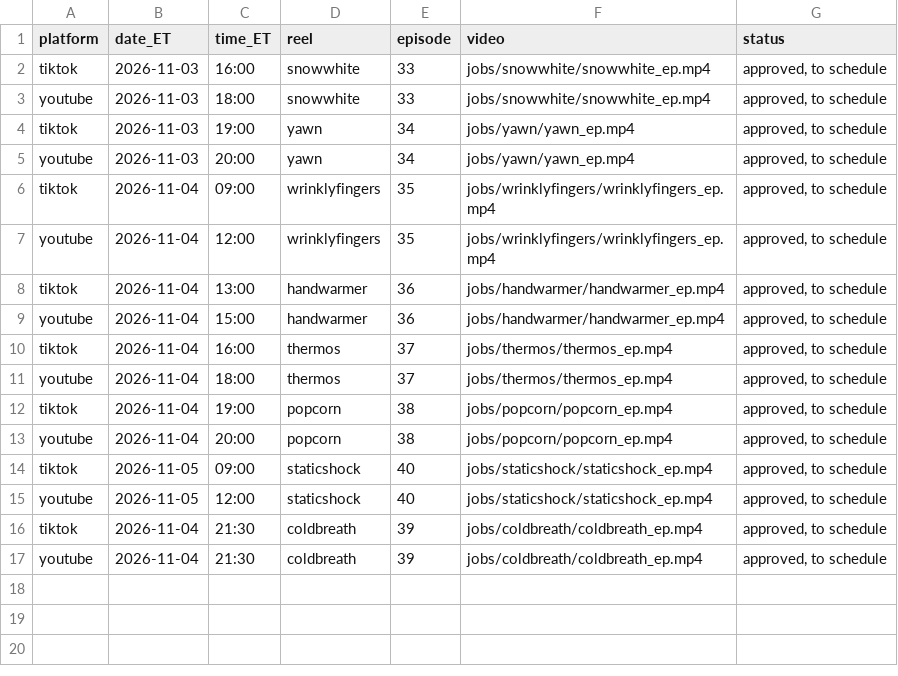
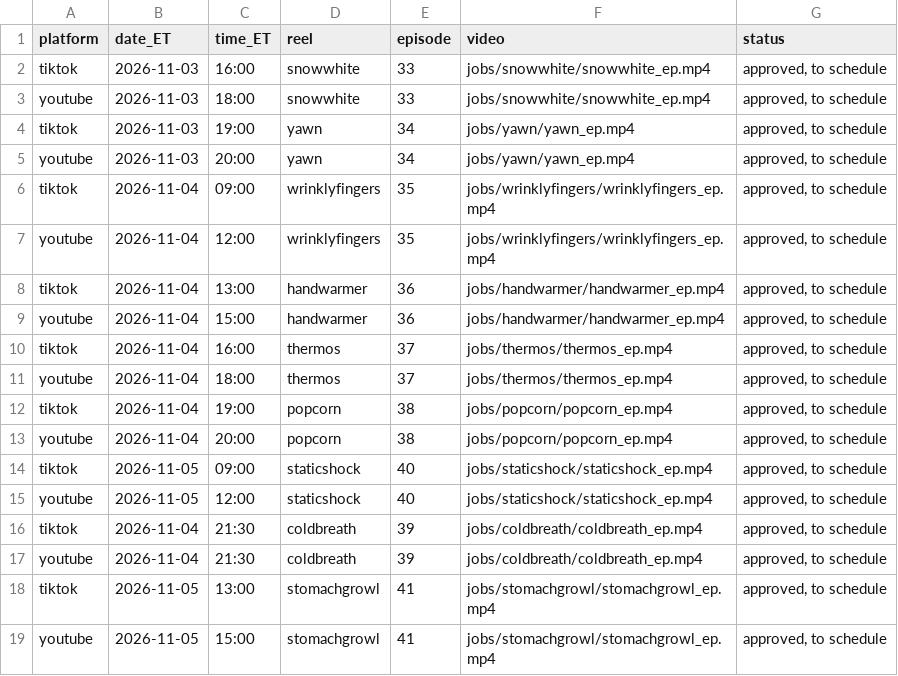
Before and after one commit to jiewei190-arch/reel-render, a CSV file: handoff/schedule_batchN.csv, drawn as a sheet.

```diff
--- a/handoff/schedule_batchN.csv
+++ b/handoff/schedule_batchN.csv
@@ -17 +17,3 @@ tiktok,2026-11-04,21:30,coldbreath,39,jobs/coldbreath/coldbreath_ep.mp4,"approve
 youtube,2026-11-04,21:30,coldbreath,39,jobs/coldbreath/coldbreath_ep.mp4,"approved, to schedule"
+tiktok,2026-11-05,13:00,stomachgrowl,41,jobs/stomachgrowl/stomachgrowl_ep.mp4,"approved, to schedule"
+youtube,2026-11-05,15:00,stomachgrowl,41,jobs/stomachgrowl/stomachgrowl_ep.mp4,"approved, to schedule"
```
Also changed, not shown: handoff/episodes.csv, 19 other files.
